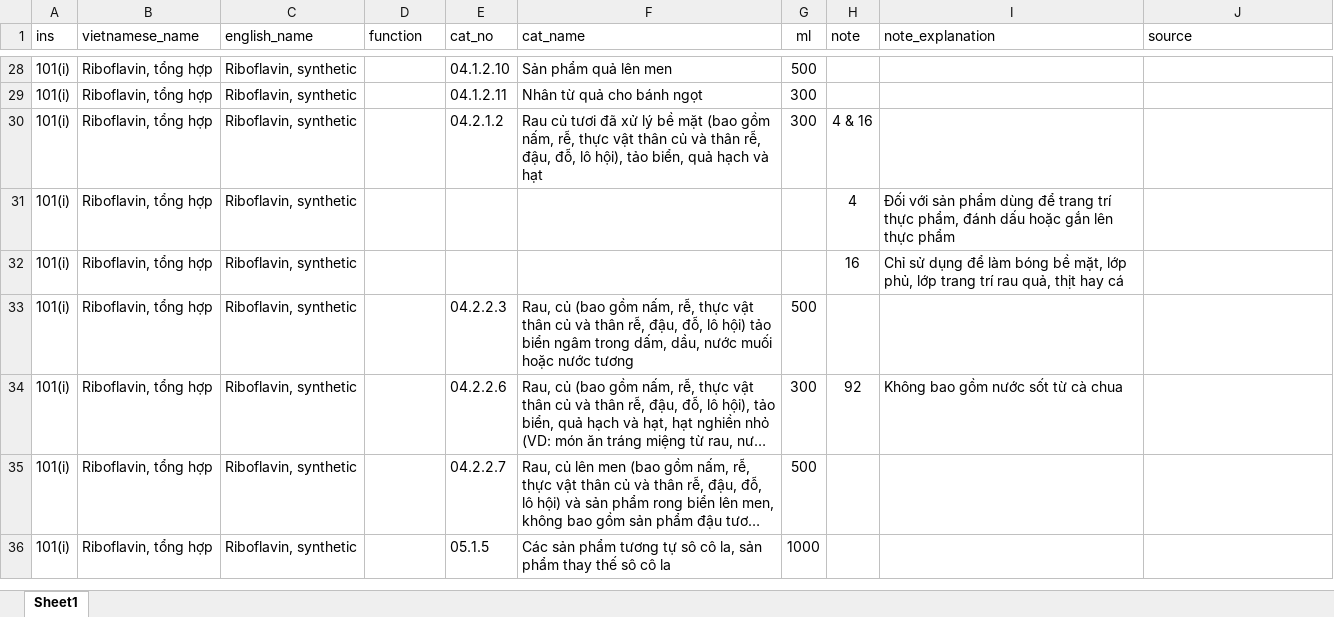
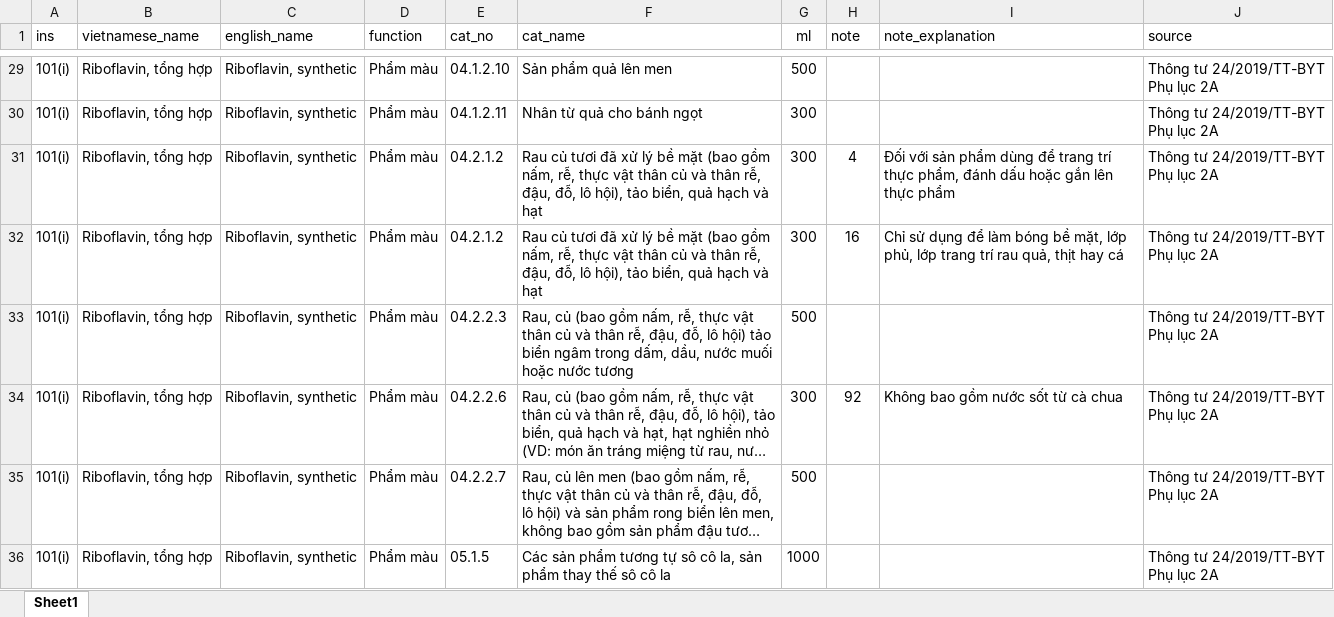
Before and after one commit to foodlaw/foodlaw.github.io, an Excel workbook: vnadditivedb.xlsx, sheet Sheet1, drawn as a sheet; only a part is shown, gaps mark what is left out; long unchanged cells end in …; values as stored, in another font and other column widths than the file's, no borders; removed rows and columns are numbered as before the commit, all else as after; ↵ is a line break in a cell; the diff covers the shown part only; the diff names each change by its address in the sheet, - before the commit and + after, or states it on an @@ line.

```diff
--- a/vnadditivedb.xlsx (sheet Sheet1)
+++ b/vnadditivedb.xlsx (sheet Sheet1)
-D29:D31 (function): (empty)
+D29:D31 (function): Phẩm màu
-J29:J31 (source): (empty)
+J29:J31 (source): Thông tư 24/2019/TT-BYT ↵ Phụ lục 2A
-H31 (note): 4 & 16
+H31 (note): 4
-I31 (note_explanation): (empty)
+I31 (note_explanation): Đối với sản phẩm dùng để trang trí thực phẩm, đánh dấu hoặc gắn lên thực phẩm
-row 31: 101(i) | Riboflavin, tổng hợp | Riboflavin, synthetic |  |  |  |  | 4 | Đối với sản phẩm dùng để trang trí thực phẩm, đánh dấu hoặc gắn lên thực phẩm
-D32:D36 (function): (empty)
+D32:D36 (function): Phẩm màu
-E32 (cat_no): (empty)
+E32 (cat_no): 04.2.1.2
-F32 (cat_name): (empty)
+F32 (cat_name): Rau củ tươi đã xử lý bề mặt (bao gồm nấm, rễ, thực vật thân củ và thân rễ, đậu, đỗ, lô hội), tảo biển, quả hạch và hạt
-G32 (ml): (empty)
+G32 (ml): 300
-J32:J36 (source): (empty)
+J32:J36 (source): Thông tư 24/2019/TT-BYT ↵ Phụ lục 2A
```
Also changed, not shown: other rows of this sheet.
